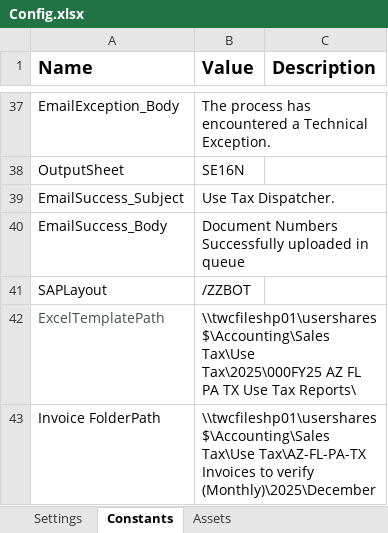
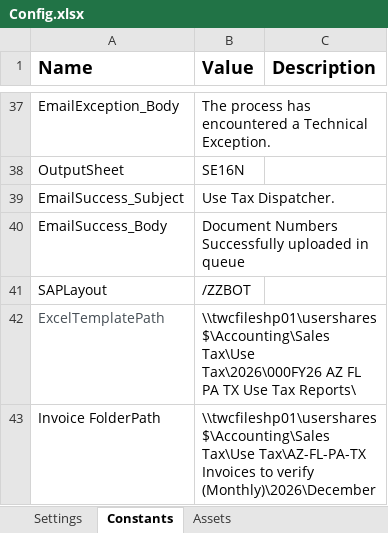
Before and after one commit to WasserstromPAteam/Tax-Use-Automation, an Excel workbook: Use Tax_Disptacher/Data/Config.xlsx, sheet Constants, drawn as a sheet; only a part is shown, gaps mark what is left out; values as stored, in another font and other column widths than the file's, no borders; the diff names each change by its address in the sheet, - before the commit and + after, or states it on an @@ line.

Commit message:
previous month date time issue resolved and published

```diff
--- a/Use Tax_Disptacher/Data/Config.xlsx (sheet Constants)
+++ b/Use Tax_Disptacher/Data/Config.xlsx (sheet Constants)
-B42 (Value): \\twcfileshp01\usershares$\Accounting\Sales Tax\Use Tax\2025\000FY25 AZ FL…
+B42 (Value): \\twcfileshp01\usershares$\Accounting\Sales Tax\Use Tax\2026\000FY26 AZ FL…
-B43 (Value): …to verify (Monthly)\2025\December
+B43 (Value): …to verify (Monthly)\2026\December
```
Also changed, not shown: sheet Assets, sheet Settings, 12 other files.
